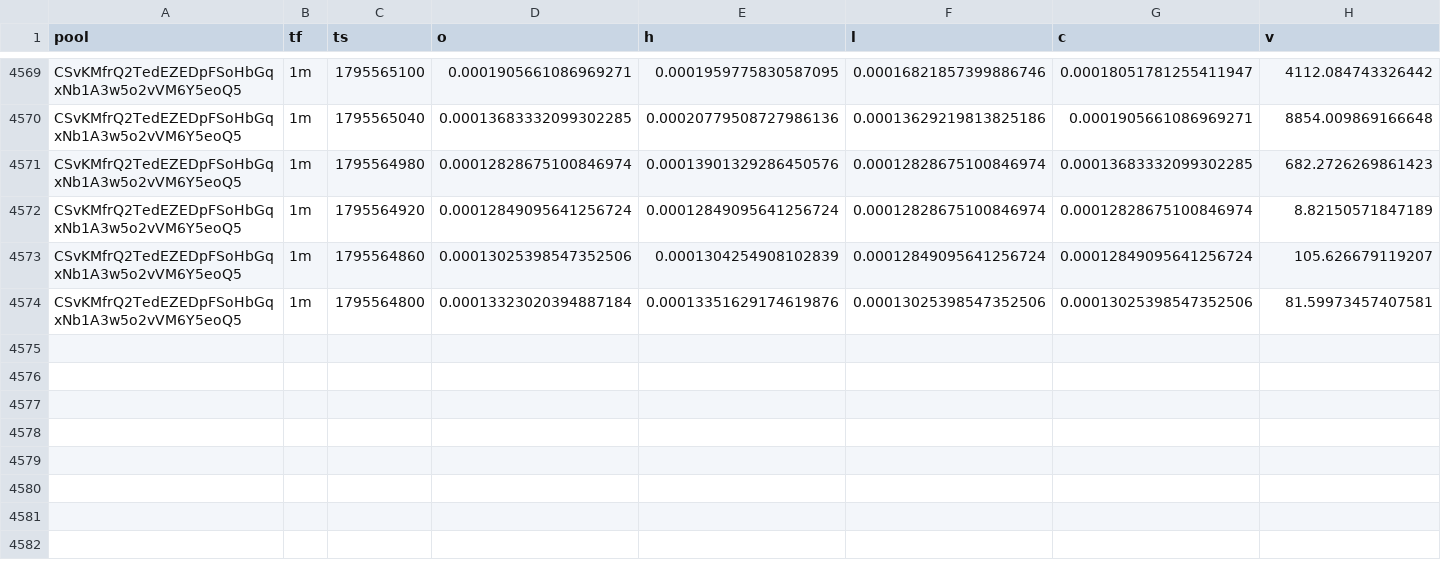
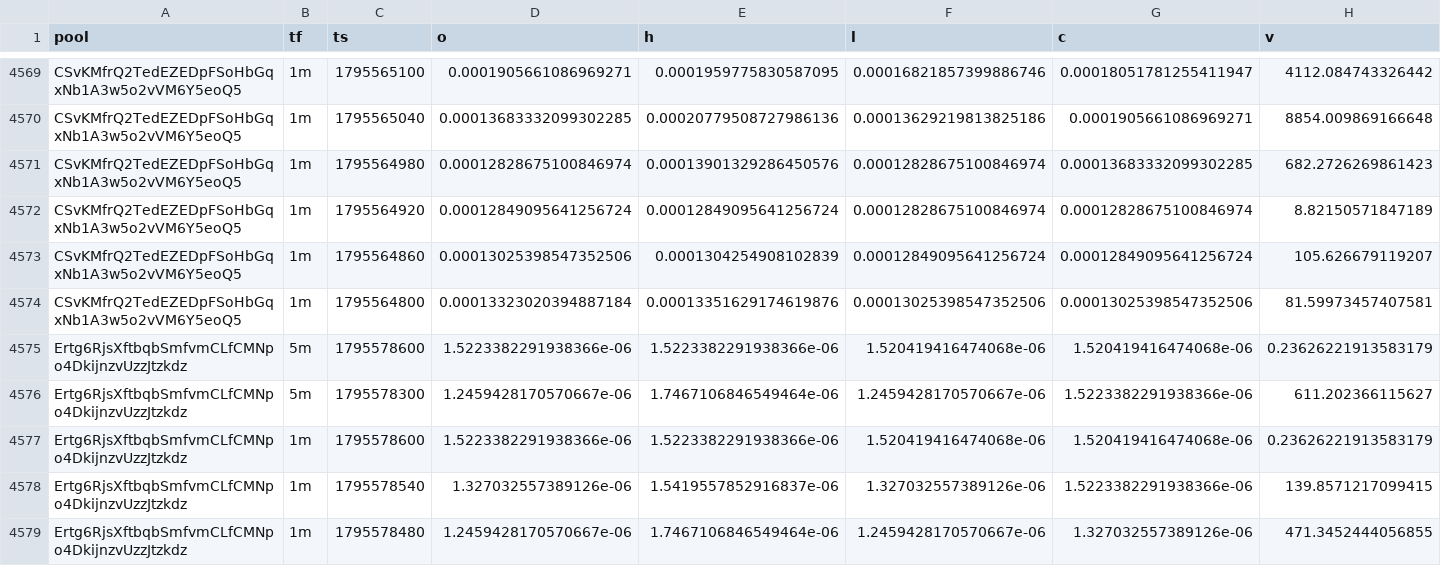
Before and after one commit to davidbobholz-stack/young-coin-collector., a CSV file: shards/2026-11-25/ohlcv.csv, drawn as a sheet; only a part is shown, gaps mark what is left out.

```diff
--- a/shards/2026-11-25/ohlcv.csv
+++ b/shards/2026-11-25/ohlcv.csv
@@ -4574 +4574,6 @@ CSvKMfrQ2TedEZEDpFSoHbGqxNb1A3w5o2vVM6Y5eoQ5,1m,1795564860,0.0001302539854735250
 CSvKMfrQ2TedEZEDpFSoHbGqxNb1A3w5o2vVM6Y5eoQ5,1m,1795564800,0.00013323020394887184,0.00013351629174619876,0.00013025398547352506,0.00013025398547352506,81.59973457407581
+Ertg6RjsXftbqbSmfvmCLfCMNpo4DkijnzvUzzJtzkdz,5m,1795578600,1.5223382291938366e-06,1.5223382291938366e-06,1.520419416474068e-06,1.520419416474068e-06,0.23626221913583179
+Ertg6RjsXftbqbSmfvmCLfCMNpo4DkijnzvUzzJtzkdz,5m,1795578300,1.2459428170570667e-06,1.7467106846549464e-06,1.2459428170570667e-06,1.5223382291938366e-06,611.202366115627
+Ertg6RjsXftbqbSmfvmCLfCMNpo4DkijnzvUzzJtzkdz,1m,1795578600,1.5223382291938366e-06,1.5223382291938366e-06,1.520419416474068e-06,1.520419416474068e-06,0.23626221913583179
+Ertg6RjsXftbqbSmfvmCLfCMNpo4DkijnzvUzzJtzkdz,1m,1795578540,1.327032557389126e-06,1.5419557852916837e-06,1.327032557389126e-06,1.5223382291938366e-06,139.8571217099415
+Ertg6RjsXftbqbSmfvmCLfCMNpo4DkijnzvUzzJtzkdz,1m,1795578480,1.2459428170570667e-06,1.7467106846549464e-06,1.2459428170570667e-06,1.327032557389126e-06,471.3452444056855
```
Also changed, not shown: shards/2026-11-23/ohlcv.csv, 13 other files.
